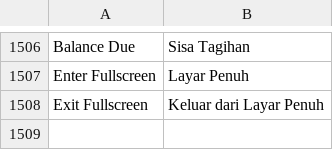
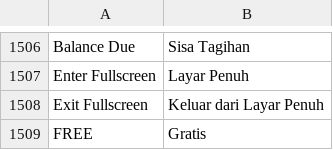
Before and after one commit to BrainWise-DEV/POSNext, a CSV file: pos_next/translations/id.csv, drawn as a sheet; only a part is shown, gaps mark what is left out.

```diff
--- a/pos_next/translations/id.csv
+++ b/pos_next/translations/id.csv
@@ -1508 +1508,2 @@
 "Exit Fullscreen","Keluar dari Layar Penuh",""
+"FREE","Gratis",""
```
Also changed, not shown: pos_next/translations/ar.csv, pos_next/translations/pt-br.csv, 2 other files.
